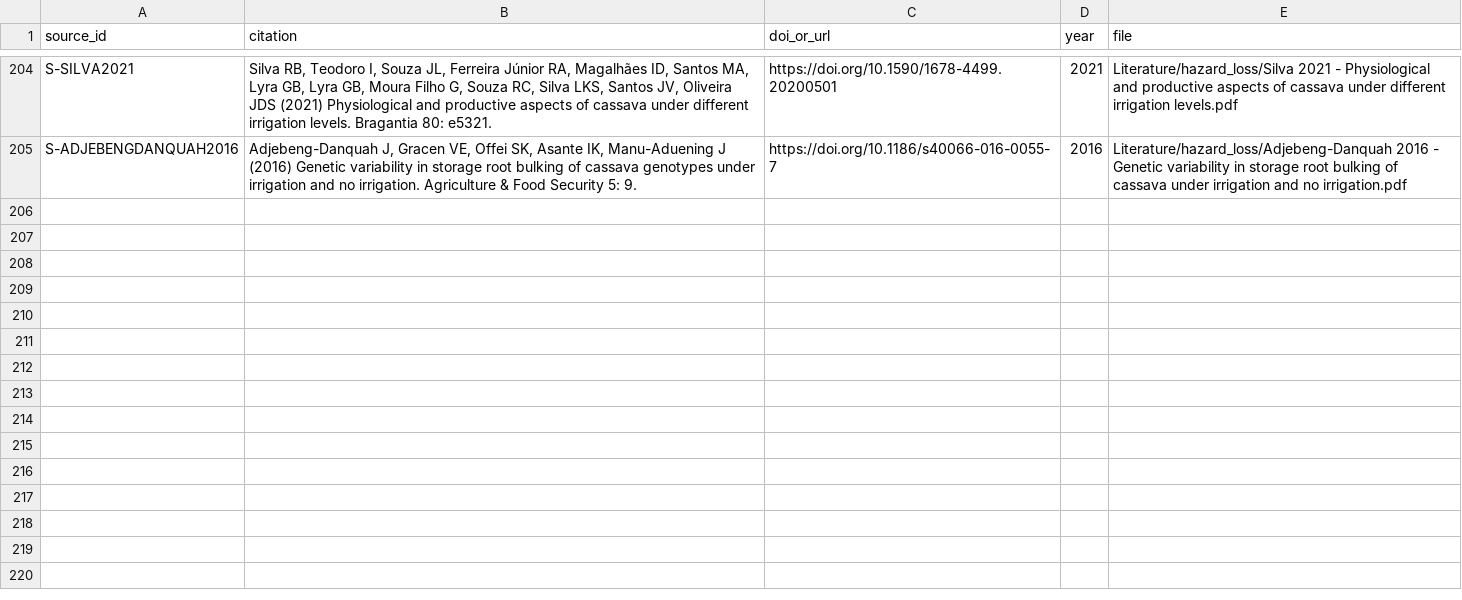
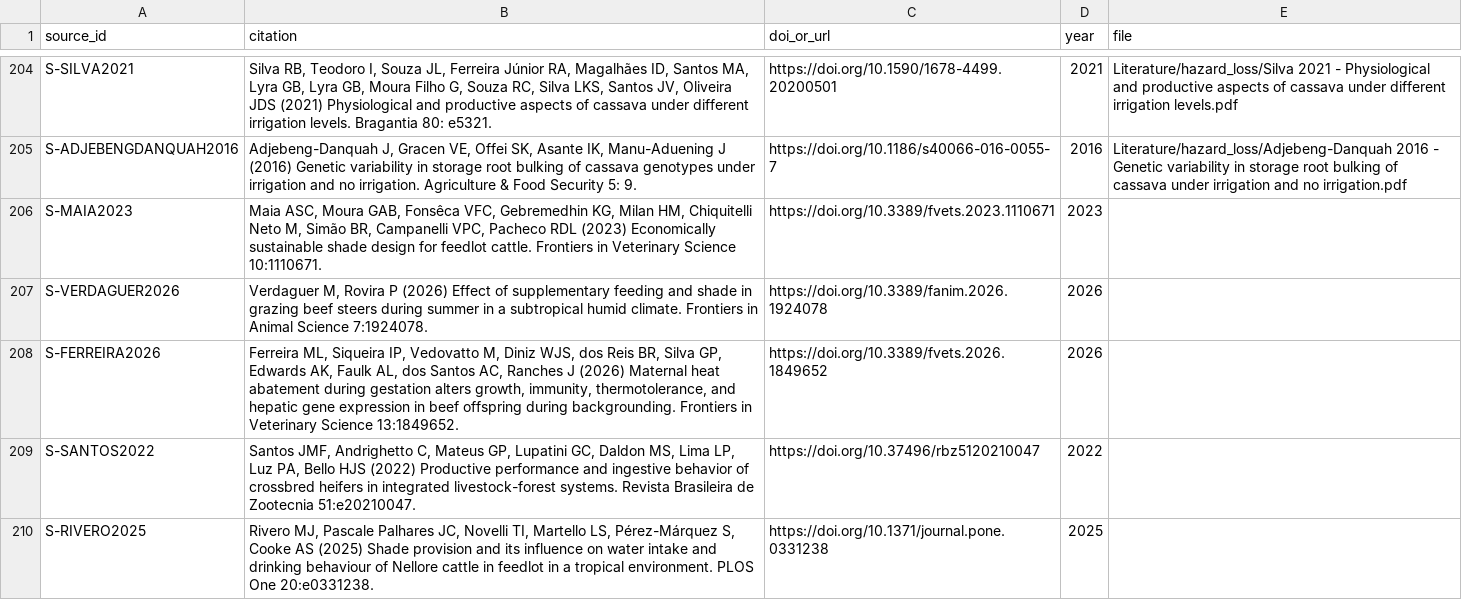
Before and after one commit to CC4A-SSA/evidence, a CSV file: data/sources.csv, drawn as a sheet; only a part is shown, gaps mark what is left out.

```diff
--- a/data/sources.csv
+++ b/data/sources.csv
@@ -205 +205,6 @@ S-SILVA2021,"Silva RB, Teodoro I, Souza JL, Ferreira Júnior RA, Magalhães ID,
 S-ADJEBENGDANQUAH2016,"Adjebeng-Danquah J, Gracen VE, Offei SK, Asante IK, Manu-Aduening J (2016) Genetic variability in storage root bulking of cassava genotypes under irrigation and no irrigation. Agriculture & Food Security 5: 9.",https://doi.org/10.1186/s40066-016-0055-7,2016,Literature/hazard_loss/Adjebeng-Danquah 2016 - Genetic variability in storage root bulking of cassava under irrigation and no irrigation.pdf
+S-MAIA2023,"Maia ASC, Moura GAB, Fonsêca VFC, Gebremedhin KG, Milan HM, Chiquitelli Neto M, Simão BR, Campanelli VPC, Pacheco RDL (2023) Economically sustainable shade design for feedlot cattle. Frontiers in Veterinary Science 10:1110671.",https://doi.org/10.3389/fvets.2023.1110671,2023,
+S-VERDAGUER2026,"Verdaguer M, Rovira P (2026) Effect of supplementary feeding and shade in grazing beef steers during summer in a subtropical humid climate. Frontiers in Animal Science 7:1924078.",https://doi.org/10.3389/fanim.2026.1924078,2026,
+S-FERREIRA2026,"Ferreira ML, Siqueira IP, Vedovatto M, Diniz WJS, dos Reis BR, Silva GP, Edwards AK, Faulk AL, dos Santos AC, Ranches J (2026) Maternal heat abatement during gestation alters growth, immunity, thermotolerance, and hepatic gene expression in beef offspring during backgrounding. Frontiers in Veterinary Science 13:1849652.",https://doi.org/10.3389/fvets.2026.1849652,2026,
+S-SANTOS2022,"Santos JMF, Andrighetto C, Mateus GP, Lupatini GC, Daldon MS, Lima LP, Luz PA, Bello HJS (2022) Productive performance and ingestive behavior of crossbred heifers in integrated livestock-forest systems. Revista Brasileira de Zootecnia 51:e20210047.",https://doi.org/10.37496/rbz5120210047,2022,
+S-RIVERO2025,"Rivero MJ, Pascale Palhares JC, Novelli TI, Martello LS, Pérez-Márquez S, Cooke AS (2025) Shade provision and its influence on water intake and drinking behaviour of Nellore cattle in feedlot in a tropical environment. PLOS One 20:e0331238.",https://doi.org/10.1371/journal.pone.0331238,2025,
```
Also changed, not shown: data/evidence_register.csv, tables/evidence_register.csv, 1 other file.
